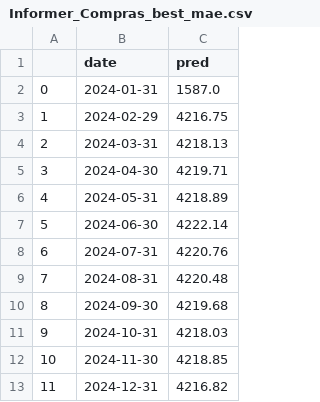
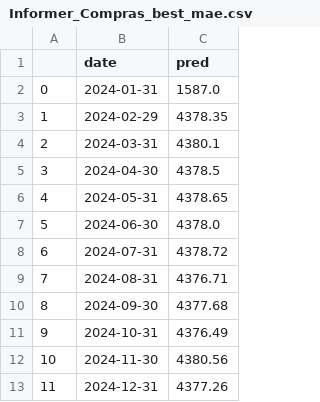
Before and after one commit to JCOQUE/TFG-ingenieria, a CSV file: Desarrollo/codigo/csv_predictions/Informer_Compras_best_mae.csv, drawn as a sheet.

Commit message:
informer and tcn updated

```diff
--- a/Desarrollo/codigo/csv_predictions/Informer_Compras_best_mae.csv
+++ b/Desarrollo/codigo/csv_predictions/Informer_Compras_best_mae.csv
@@ -2,12 +2,12 @@
 0,2024-01-31,1587.0
-1,2024-02-29,4216.75
-2,2024-03-31,4218.13
-3,2024-04-30,4219.71
-4,2024-05-31,4218.89
-5,2024-06-30,4222.14
-6,2024-07-31,4220.76
-7,2024-08-31,4220.48
-8,2024-09-30,4219.68
-9,2024-10-31,4218.03
-10,2024-11-30,4218.85
-11,2024-12-31,4216.82
+1,2024-02-29,4378.35
+2,2024-03-31,4380.1
+3,2024-04-30,4378.5
+4,2024-05-31,4378.65
+5,2024-06-30,4378.0
+6,2024-07-31,4378.72
+7,2024-08-31,4376.71
+8,2024-09-30,4377.68
+9,2024-10-31,4376.49
+10,2024-11-30,4380.56
+11,2024-12-31,4377.26
```
Also changed, not shown: Desarrollo/codigo/csv_predictions/Informer_Compras_best_rmse.csv, 15 other files.
